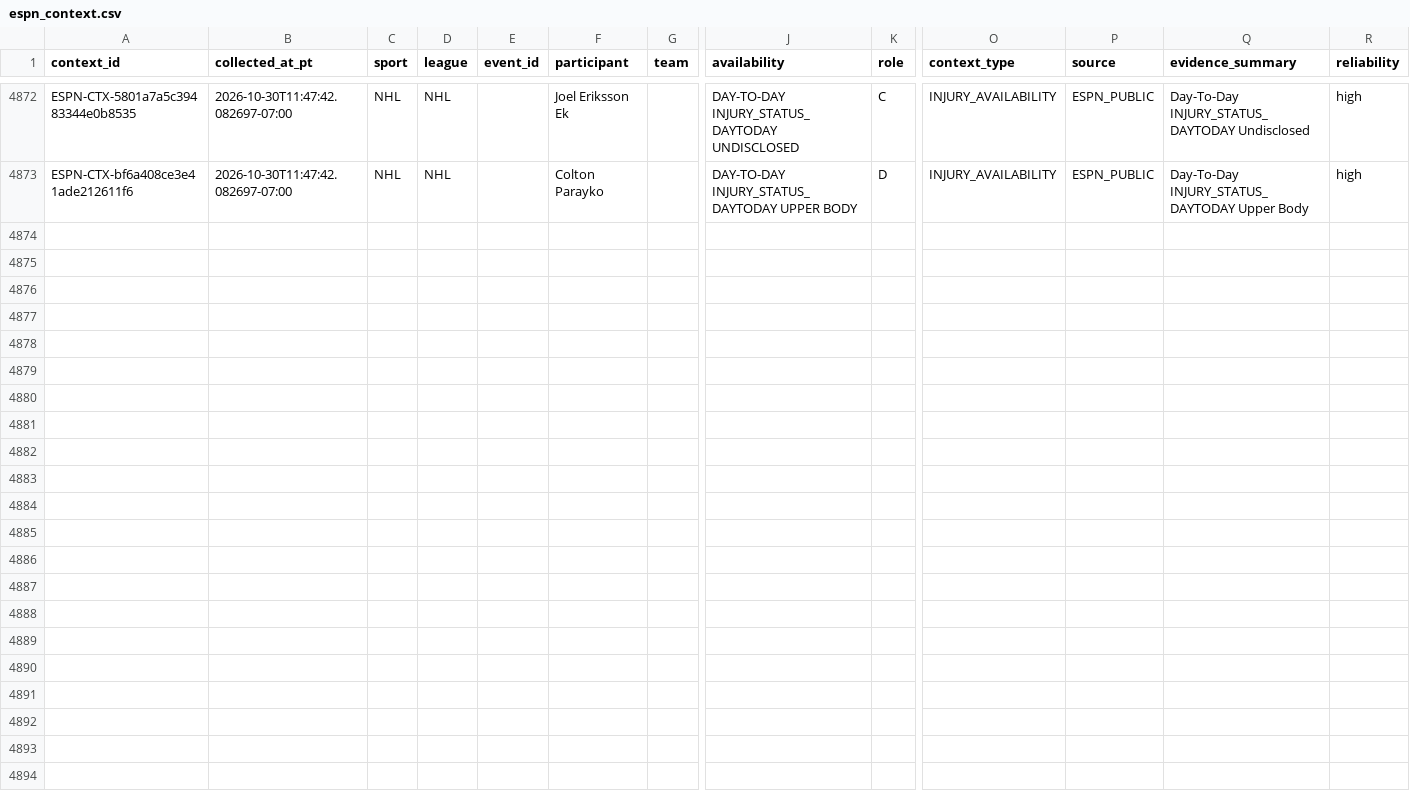
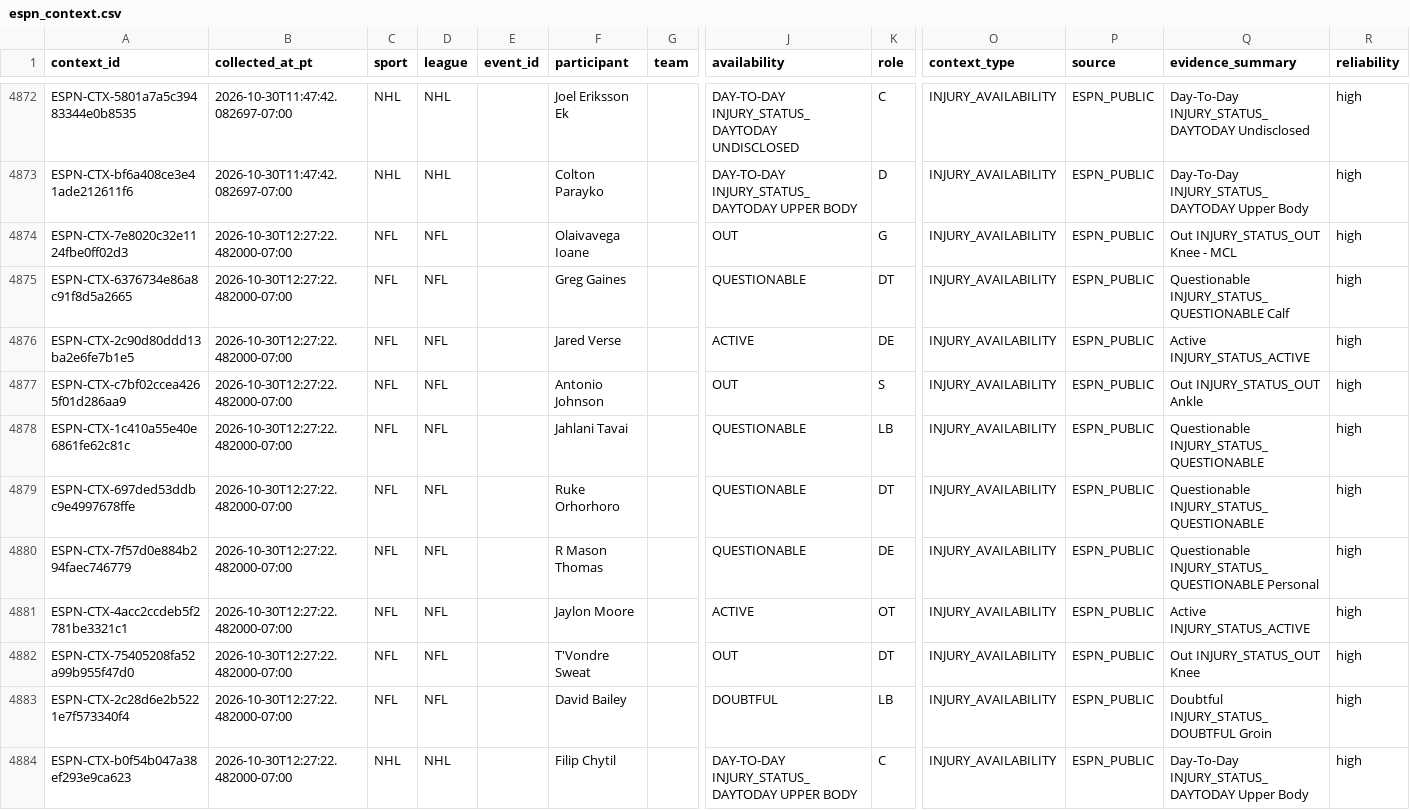
Before and after one commit to JordonNes/JordonNes.github.io, a CSV file: data/espn_context.csv, drawn as a sheet; only a part is shown, gaps mark what is left out; rows hold the shown columns only; the diff names each change by its address in the sheet, - before the commit and + after, or states it on an @@ line.

```diff
--- a/data/espn_context.csv
+++ b/data/espn_context.csv
+row 4874: ESPN-CTX-7e8020c32e1124fbe0ff02d3 | 2026-10-30T12:27:22.482000-07:00 | NFL | NFL |  | Olaivavega Ioane |  | OUT | G | INJURY_AVAILABILITY | ESPN_PUBLIC | Out INJURY_STATUS_OUT Knee - MCL | high
+row 4875: ESPN-CTX-6376734e86a8c91f8d5a2665 | 2026-10-30T12:27:22.482000-07:00 | NFL | NFL |  | Greg Gaines |  | QUESTIONABLE | DT | INJURY_AVAILABILITY | ESPN_PUBLIC | Questionable INJURY_STATUS_QUESTIONABLE Calf | high
+row 4876: ESPN-CTX-2c90d80ddd13ba2e6fe7b1e5 | 2026-10-30T12:27:22.482000-07:00 | NFL | NFL |  | Jared Verse |  | ACTIVE | DE | INJURY_AVAILABILITY | ESPN_PUBLIC | Active INJURY_STATUS_ACTIVE | high
+row 4877: ESPN-CTX-c7bf02ccea4265f01d286aa9 | 2026-10-30T12:27:22.482000-07:00 | NFL | NFL |  | Antonio Johnson |  | OUT | S | INJURY_AVAILABILITY | ESPN_PUBLIC | Out INJURY_STATUS_OUT Ankle | high
+row 4878: ESPN-CTX-1c410a55e40e6861fe62c81c | 2026-10-30T12:27:22.482000-07:00 | NFL | NFL |  | Jahlani Tavai |  | QUESTIONABLE | LB | INJURY_AVAILABILITY | ESPN_PUBLIC | Questionable INJURY_STATUS_QUESTIONABLE | high
+row 4879: ESPN-CTX-697ded53ddbc9e4997678ffe | 2026-10-30T12:27:22.482000-07:00 | NFL | NFL |  | Ruke Orhorhoro |  | QUESTIONABLE | DT | INJURY_AVAILABILITY | ESPN_PUBLIC | Questionable INJURY_STATUS_QUESTIONABLE | high
+row 4880: ESPN-CTX-7f57d0e884b294faec746779 | 2026-10-30T12:27:22.482000-07:00 | NFL | NFL |  | R Mason Thomas |  | QUESTIONABLE | DE | INJURY_AVAILABILITY | ESPN_PUBLIC | Questionable INJURY_STATUS_QUESTIONABLE Personal | high
+row 4881: ESPN-CTX-4acc2ccdeb5f2781be3321c1 | 2026-10-30T12:27:22.482000-07:00 | NFL | NFL |  | Jaylon Moore |  | ACTIVE | OT | INJURY_AVAILABILITY | ESPN_PUBLIC | Active INJURY_STATUS_ACTIVE | high
+row 4882: ESPN-CTX-75405208fa52a99b955f47d0 | 2026-10-30T12:27:22.482000-07:00 | NFL | NFL |  | T'Vondre Sweat |  | OUT | DT | INJURY_AVAILABILITY | ESPN_PUBLIC | Out INJURY_STATUS_OUT Knee | high
+row 4883: ESPN-CTX-2c28d6e2b5221e7f573340f4 | 2026-10-30T12:27:22.482000-07:00 | NFL | NFL |  | David Bailey |  | DOUBTFUL | LB | INJURY_AVAILABILITY | ESPN_PUBLIC | Doubtful INJURY_STATUS_DOUBTFUL Groin | high
+row 4884: ESPN-CTX-b0f54b047a38ef293e9ca623 | 2026-10-30T12:27:22.482000-07:00 | NHL | NHL |  | Filip Chytil |  | DAY-TO-DAY INJURY_STATUS_DAYTODAY UPPER BODY | C | INJURY_AVAILABILITY | ESPN_PUBLIC | Day-To-Day INJURY_STATUS_DAYTODAY Upper Body | high
```
Also changed, not shown: 3 other files.
